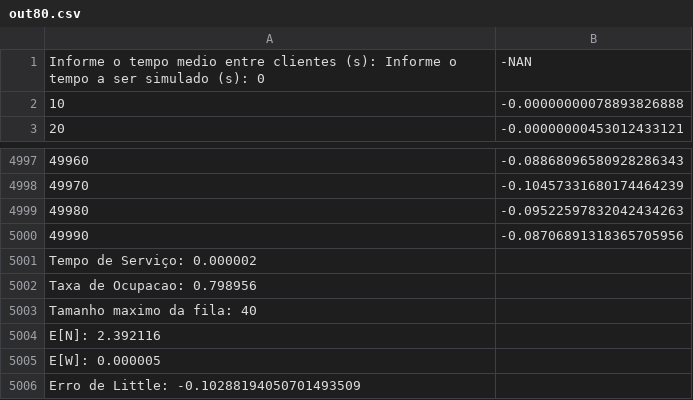
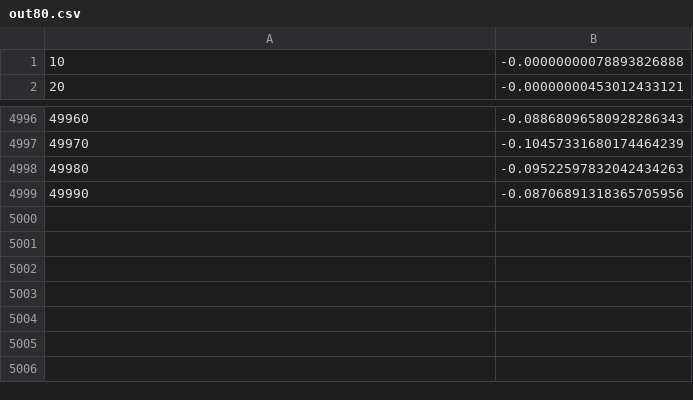
Before and after one commit to megaVE/performance-analysis-tasks, a CSV file: atividade2/plot/out80.csv, drawn as a sheet; only a part is shown, gaps mark what is left out; the diff names each change by its address in the sheet, - before the commit and + after, or states it on an @@ line.

```diff
--- a/atividade2/plot/out80.csv
+++ b/atividade2/plot/out80.csv
-row 1: Informe o tempo medio entre clientes (s): Informe o tempo a ser simulado (s): 0 | -NAN
-row 5001: Tempo de Serviço: 0.000002
-row 5002: Taxa de Ocupacao: 0.798956
-row 5003: Tamanho maximo da fila: 40
-row 5004: E[N]: 2.392116
-row 5005: E[W]: 0.000005
-row 5006: Erro de Little: -0.10288194050701493509
```
Also changed, not shown: atividade2/plot/out60.csv, atividade2/plot/out90.csv, 1 other file.
